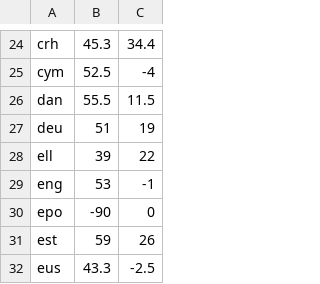
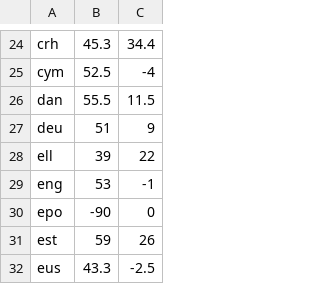
Before and after one commit to diogoscf/Apertium-Global-PairViewer, a TSV file: apertium-languages.tsv, drawn as a sheet; only a part is shown, gaps mark what is left out.

```diff
--- a/apertium-languages.tsv
+++ b/apertium-languages.tsv
@@ -26,3 +26,3 @@ cym,52.5,-4
 dan,55.5,11.5
-deu,51,19
+deu,51,9
 ell,39,22
```
Also changed, not shown: 2 other files.
